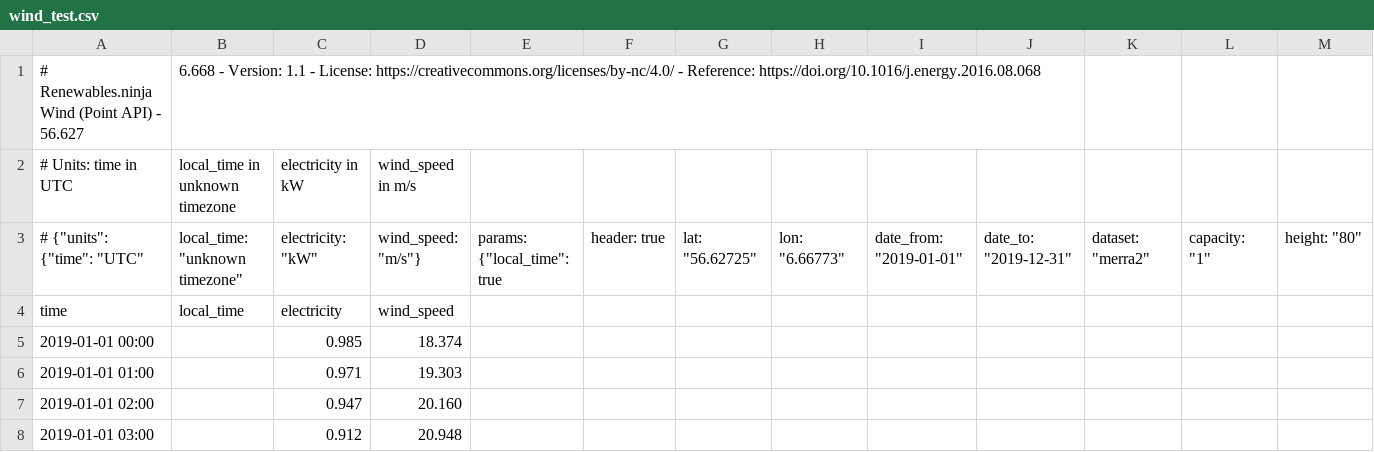
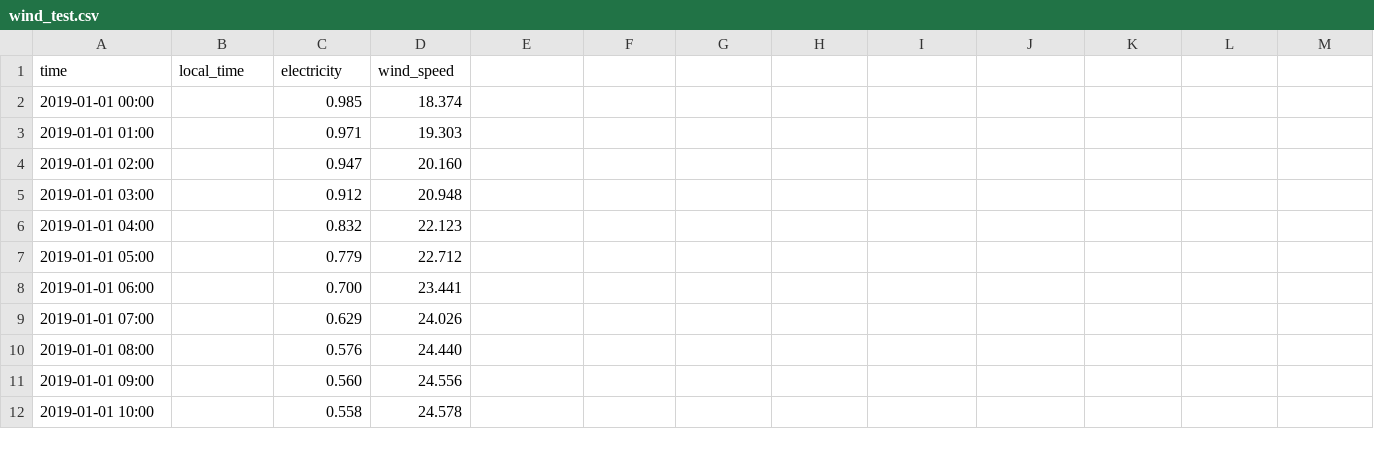
Before and after one commit to TheReal-Andrew/Pre_project, a CSV file: Sandkasse/Lukas/Energy_island/Data/Wind/wind_test.csv, drawn as a sheet; only a part is shown; the shorter side is filled out with more unchanged rows; rows hold the shown columns only; the diff names each change by its address in the sheet, - before the commit and + after, or states it on an @@ line.

Commit message:
cf wind

```diff
--- a/Sandkasse/Lukas/Energy_island/Data/Wind/wind_test.csv
+++ b/Sandkasse/Lukas/Energy_island/Data/Wind/wind_test.csv
-row 1: # Renewables.ninja Wind (Point API) - 56.627 | 6.668 - Version: 1.1 - License: https://creativecommons.org/licenses/by-nc/4.0/ - Reference: https://doi.org/10.1016/j.energy.2016.08.068
-row 2: # Units: time in UTC | local_time in unknown timezone | electricity in kW | wind_speed in m/s
-row 3: # {"units": {"time": "UTC" | local_time: "unknown timezone" | electricity: "kW" | wind_speed: "m/s"} | params: {"local_time": true | header: true | lat: "56.62725" | lon: "6.66773" | date_from: "2019-01-01" | date_to: "2019-12-31" | dataset: "merra2" | capacity: "1" | height: "80"
```
Also changed, not shown: 1 other file.
